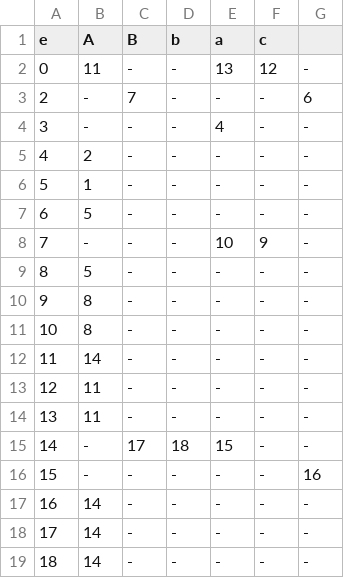
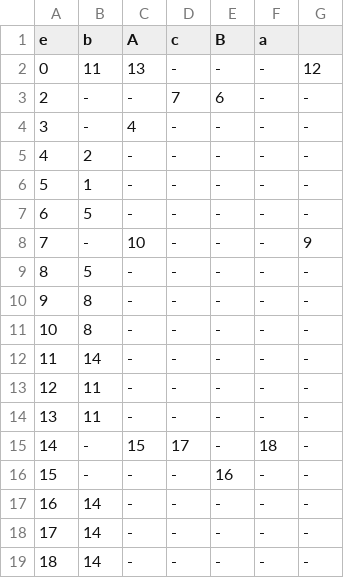
Before and after one commit to rickrribeiro/Compiladores, a CSV file: txts/matriz_teste.csv, drawn as a sheet.

```diff
--- a/txts/matriz_teste.csv
+++ b/txts/matriz_teste.csv
@@ -1,5 +1,5 @@
-e,A,B,b,a,c
-0,11,-,-,13,12,-
-2,-,7,-,-,-,6
-3,-,-,-,4,-,-
+e,b,A,c,B,a
+0,11,13,-,-,-,12
+2,-,-,7,6,-,-
+3,-,4,-,-,-,-
 4,2,-,-,-,-,-
@@ -7,3 +7,3 @@ e,A,B,b,a,c
 6,5,-,-,-,-,-
-7,-,-,-,10,9,-
+7,-,10,-,-,-,9
 8,5,-,-,-,-,-
@@ -14,4 +14,4 @@ e,A,B,b,a,c
 13,11,-,-,-,-,-
-14,-,17,18,15,-,-
-15,-,-,-,-,-,16
+14,-,15,17,-,18,-
+15,-,-,-,16,-,-
 16,14,-,-,-,-,-
```
Also changed, not shown: txts/matriz_factor.csv, txts/matriz_program.csv, 17 other files.
